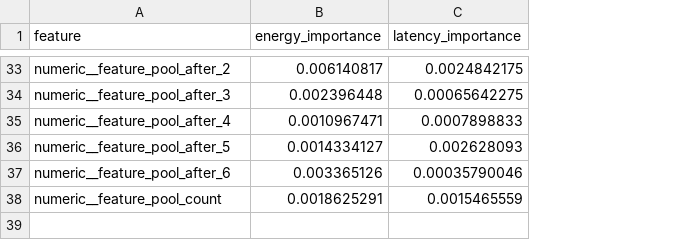
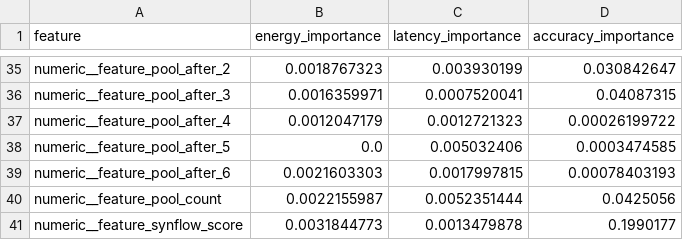
Before and after one commit to JHCHO98/NN-Geometry-Power-Analysis, a CSV file: measurements/ml/feature_importance.csv, drawn as a sheet; only a part is shown, gaps mark what is left out; addresses are those after the commit; the diff covers the shown part only; the diff names each change by its address in the sheet, - before the commit and + after, or states it on an @@ line.

```diff
--- a/measurements/ml/feature_importance.csv
+++ b/measurements/ml/feature_importance.csv
+column D (accuracy_importance), rows 35-40: 0.030842647 | 0.04087315 | 0.00026199722 | 0.0003474585 | 0.00078403193 | 0.0425056
-B35 (energy_importance): 0.006140817
+B35 (energy_importance): 0.0018767323
-C35 (latency_importance): 0.0024842175
+C35 (latency_importance): 0.003930199
-B36 (energy_importance): 0.002396448
+B36 (energy_importance): 0.0016359971
-C36 (latency_importance): 0.00065642275
+C36 (latency_importance): 0.0007520041
-B37 (energy_importance): 0.0010967471
+B37 (energy_importance): 0.0012047179
-C37 (latency_importance): 0.0007898833
+C37 (latency_importance): 0.0012721323
-B38 (energy_importance): 0.0014334127
+B38 (energy_importance): 0.0
-C38 (latency_importance): 0.002628093
+C38 (latency_importance): 0.005032406
-B39 (energy_importance): 0.003365126
+B39 (energy_importance): 0.0021603303
-C39 (latency_importance): 0.00035790046
+C39 (latency_importance): 0.0017997815
-B40 (energy_importance): 0.0018625291
+B40 (energy_importance): 0.0022155987
-C40 (latency_importance): 0.0015465559
+C40 (latency_importance): 0.0052351444
+row 41: numeric__feature_synflow_score | 0.0031844773 | 0.0013479878 | 0.1990177
```
Also changed, not shown: 2 added rows and 60 edited cells elsewhere in this file, measurements/ml/model_dataset.csv, 15 other files.
